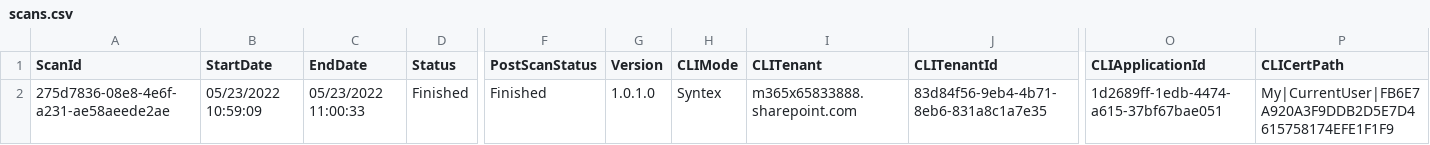
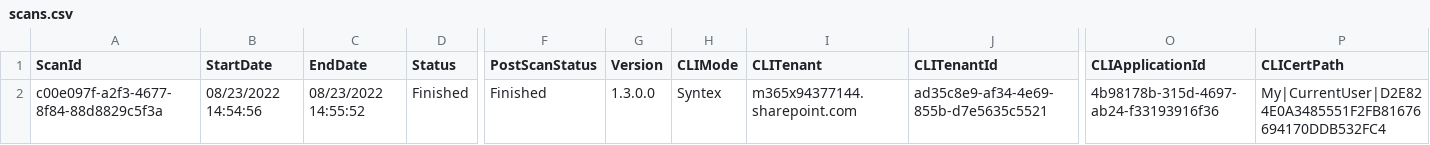
Before and after one commit to pnp/pnpassessment, a CSV file: src/PnP.Scanning/Reports/Syntex/scans.csv, drawn as a sheet; only a part is shown, gaps mark what is left out; the diff names each change by its address in the sheet, - before the commit and + after, or states it on an @@ line.

```diff
--- a/src/PnP.Scanning/Reports/Syntex/scans.csv
+++ b/src/PnP.Scanning/Reports/Syntex/scans.csv
-A2 (ScanId): 275d7836-08e8-4e6f-a231-ae58aeede2ae
+A2 (ScanId): c00e097f-a2f3-4677-8f84-88d8829c5f3a
-B2 (StartDate): 05/23/2022 10:59:09
+B2 (StartDate): 08/23/2022 14:54:56
-C2 (EndDate): 05/23/2022 11:00:33
+C2 (EndDate): 08/23/2022 14:55:52
-G2 (Version): 1.0.1.0
+G2 (Version): 1.3.0.0
-I2 (CLITenant): m365x65833888.sharepoint.com
+I2 (CLITenant): m365x94377144.sharepoint.com
-J2 (CLITenantId): 83d84f56-9eb4-4b71-8eb6-831a8c1a7e35
+J2 (CLITenantId): ad35c8e9-af34-4e69-855b-d7e5635c5521
-O2 (CLIApplicationId): 1d2689ff-1edb-4474-a615-37bf67bae051
+O2 (CLIApplicationId): 4b98178b-315d-4697-ab24-f33193916f36
-P2 (CLICertPath): My|CurrentUser|FB6E7A920A3F9DDB2D5E7D4615758174EFE1F1F9
+P2 (CLICertPath): My|CurrentUser|D2E824E0A3485551F2FB81676694170DDB532FC4
```
Also changed, not shown: src/PnP.Scanning/Reports/Syntex/history.csv, src/PnP.Scanning/Reports/Syntex/sitecollections.csv, 13 other files.
